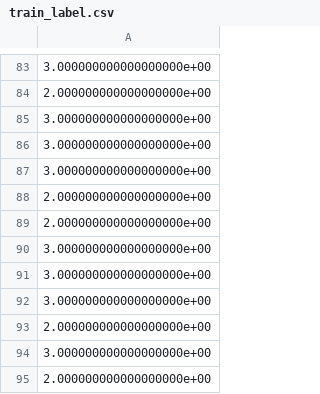
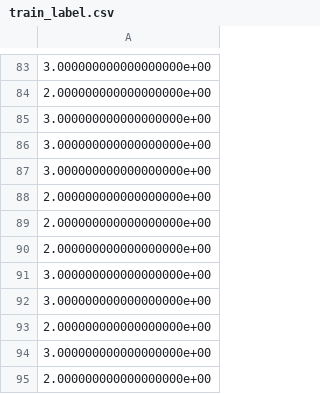
Before and after one commit to YucaiFan/MLSP2019, a CSV file: train_label.csv, drawn as a sheet; only a part is shown, gaps mark what is left out.

```diff
--- a/train_label.csv
+++ b/train_label.csv
@@ -89,3 +89,3 @@
 2.000000000000000000e+00
-3.000000000000000000e+00
+2.000000000000000000e+00
 3.000000000000000000e+00
```
Also changed, not shown: 2 other files.
